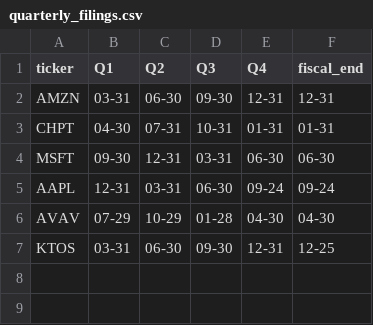
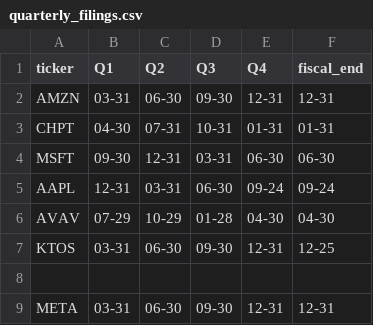
Before and after one commit to PrimalFinance/Stock_Price_Ranges, a CSV file: Filings/quarterly_filings.csv, drawn as a sheet.

```diff
--- a/Filings/quarterly_filings.csv
+++ b/Filings/quarterly_filings.csv
@@ -7 +7,3 @@ AVAV,07-29,10-29,01-28,04-30,04-30
 KTOS,03-31,06-30,09-30,12-31,12-25
+
+META,03-31,06-30,09-30,12-31,12-31
```
Also changed, not shown: 4 other files.
